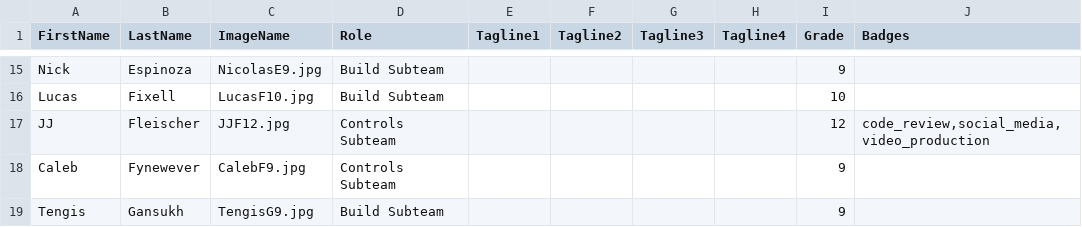
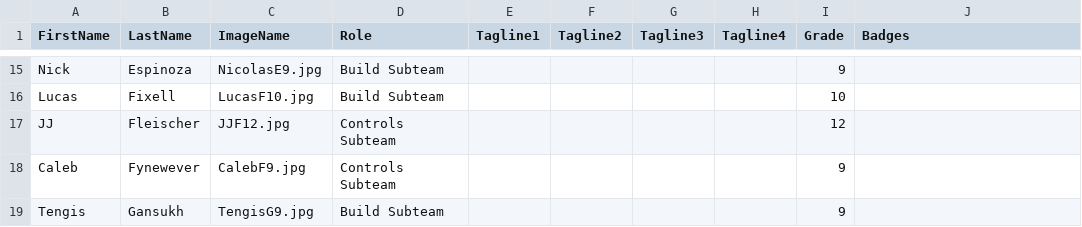
Before and after one commit to frc2052/frc2052.github.io, a CSV file: _data/members.csv, drawn as a sheet; only a part is shown, gaps mark what is left out.

Commit message:
removed JJ's achievements

```diff
--- a/_data/members.csv
+++ b/_data/members.csv
@@ -16,3 +16,3 @@ Nick,Espinoza,NicolasE9.jpg,Build Subteam,,,,,9,
 Lucas,Fixell,LucasF10.jpg,Build Subteam,,,,,10,
-JJ,Fleischer,JJF12.jpg,Controls Subteam,,,,,12,"code_review,social_media,video_production"
+JJ,Fleischer,JJF12.jpg,Controls Subteam,,,,,12,
 Caleb,Fynewever,CalebF9.jpg,Controls Subteam,,,,,9,
```
